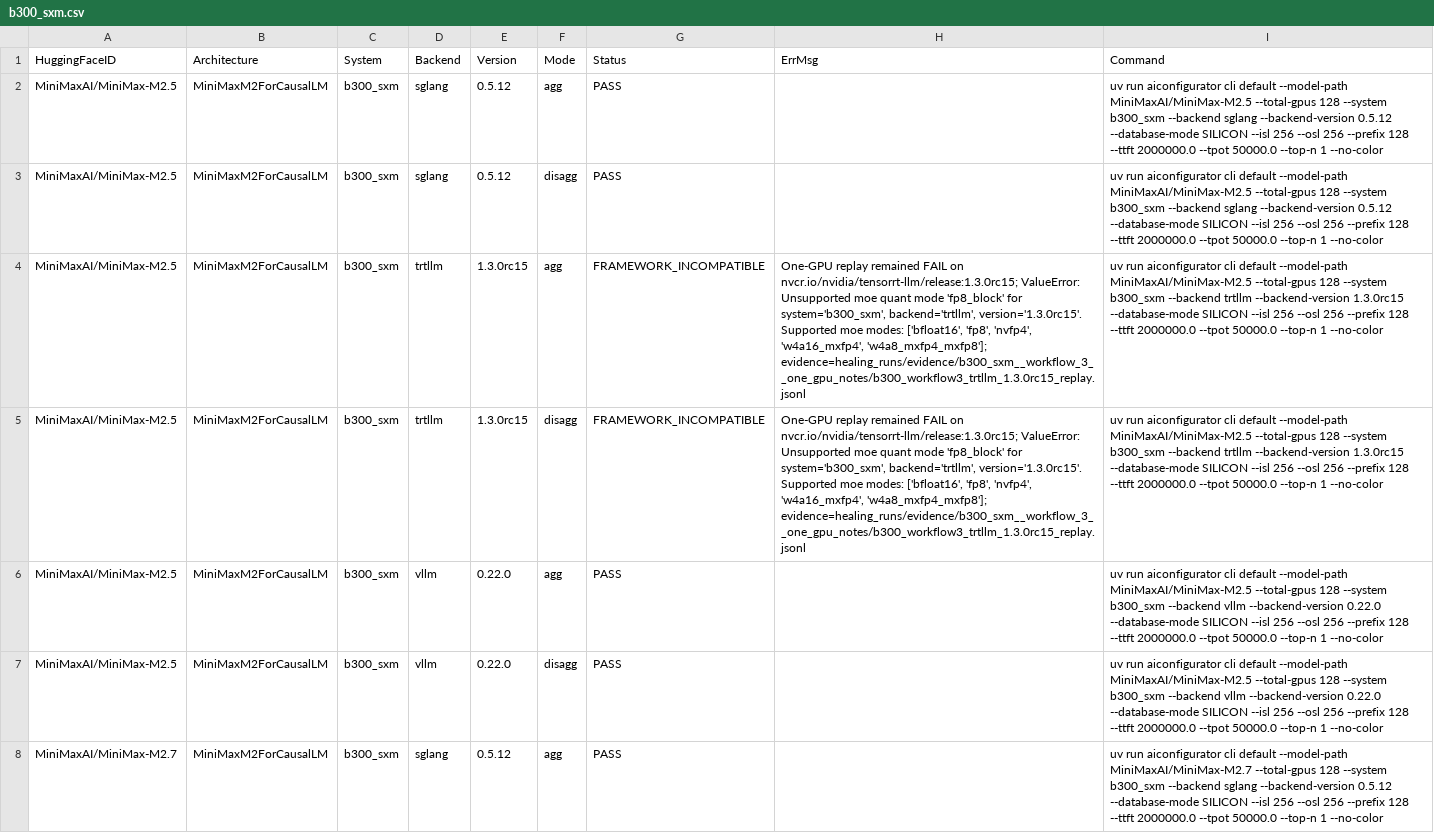
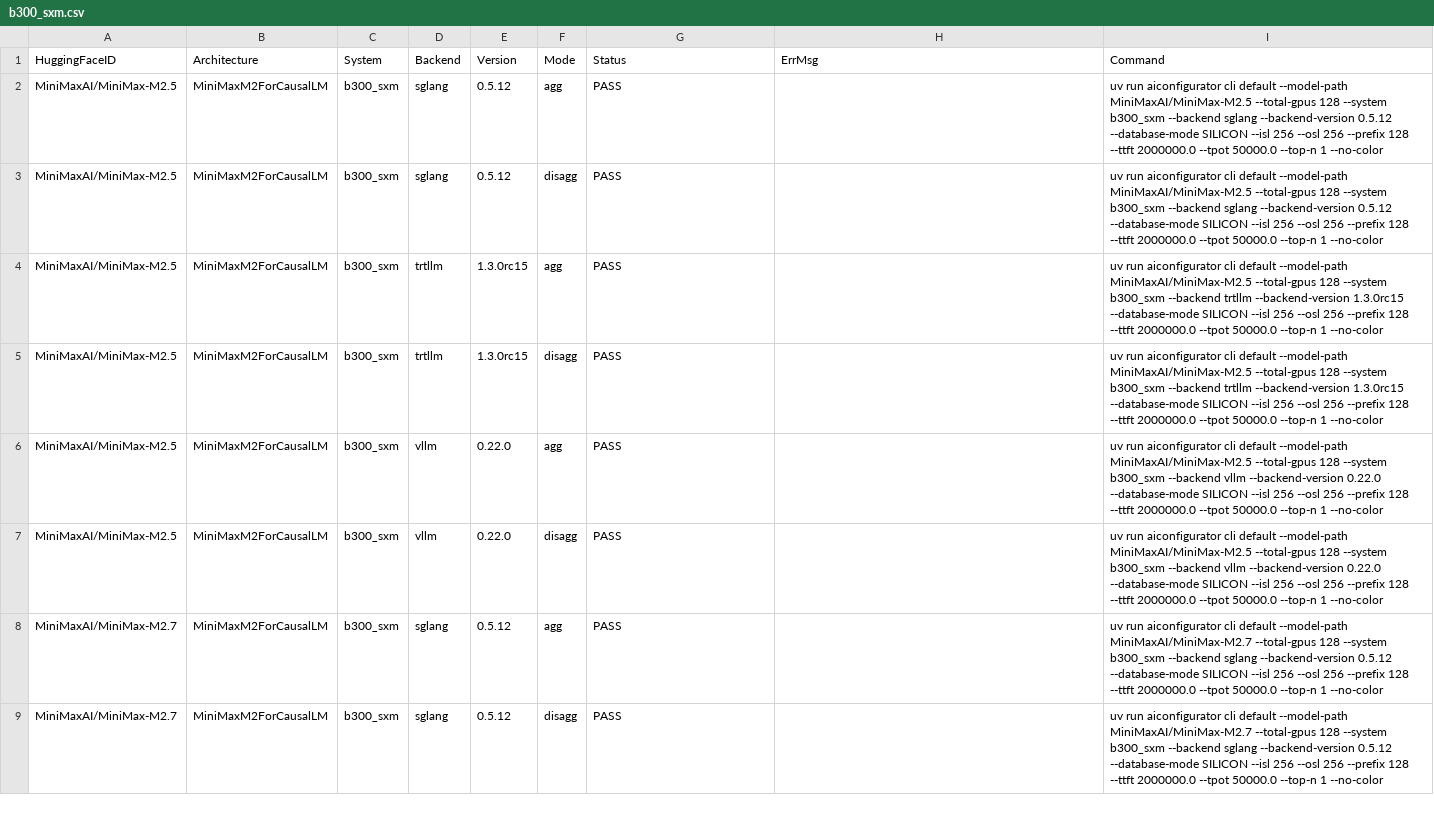
Before and after one commit to ai-dynamo/aiconfigurator, a CSV file: src/aiconfigurator/systems/support_matrix/b300_sxm.csv, drawn as a sheet; only a part is shown; the shorter side is filled out with more unchanged rows; the diff covers the shown part only; the diff names each change by its address in the sheet, - before the commit and + after, or states it on an @@ line.

Commit message:
Improve B300 TRT-LLM exact-version coverage
Signed-off-by: Jason Zhou (Engrg-Hardware 1) <jasonzho@nvidia.com>

```diff
--- a/src/aiconfigurator/systems/support_matrix/b300_sxm.csv
+++ b/src/aiconfigurator/systems/support_matrix/b300_sxm.csv
-G4:G5 (Status): FRAMEWORK_INCOMPATIBLE
+G4:G5 (Status): PASS
-H4:H5 (ErrMsg): One-GPU replay remained FAIL on nvcr.io/nvidia/tensorrt-llm/release:1.3.0rc15; ValueError: Unsupported moe quant mode 'fp8_block' for system='b300_sxm', backend='trtllm', version='1.3.0rc15'. Supported moe modes: ['bfloat16', 'fp8', 'nvfp4', 'w4a16_mxfp4', 'w4a8_mxfp4_mxfp8']; evidence=healing_runs/evidence/b300_sxm__workflow_3__one_gpu_notes/b300_workflow3_trtllm_1.3.0rc15_replay.jsonl
+H4:H5 (ErrMsg): (empty)
```
Also changed, not shown: 4 edited cells elsewhere in this file, 2 other files.
